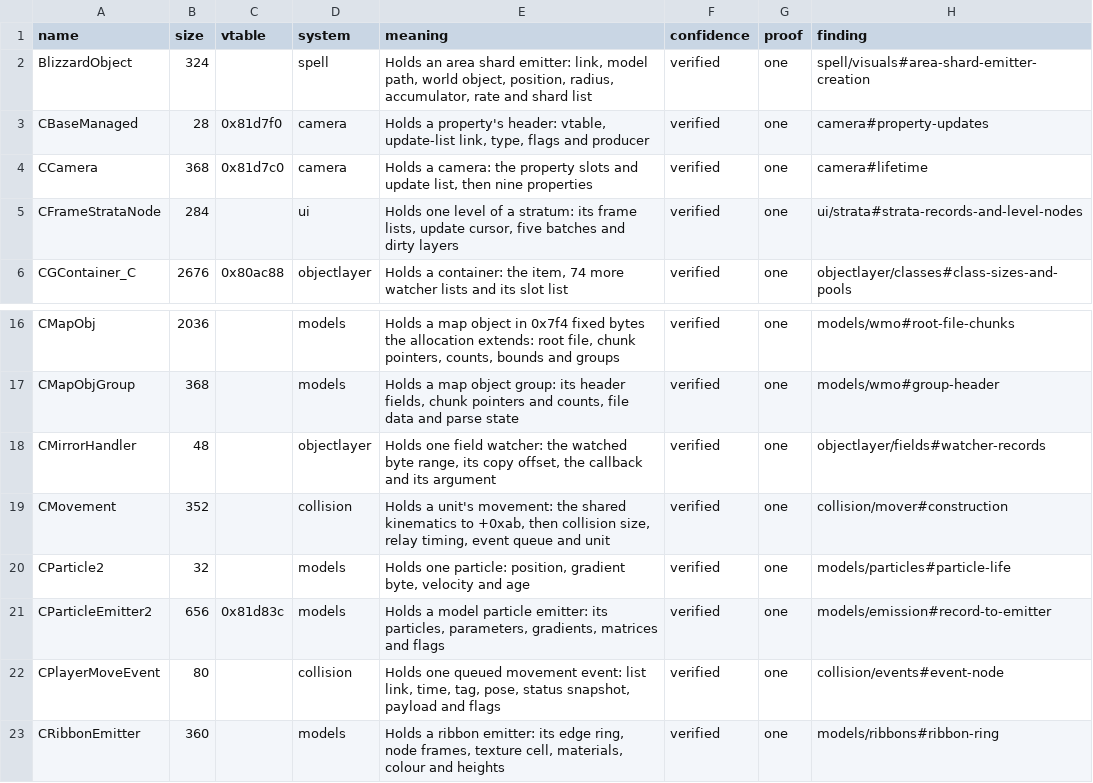
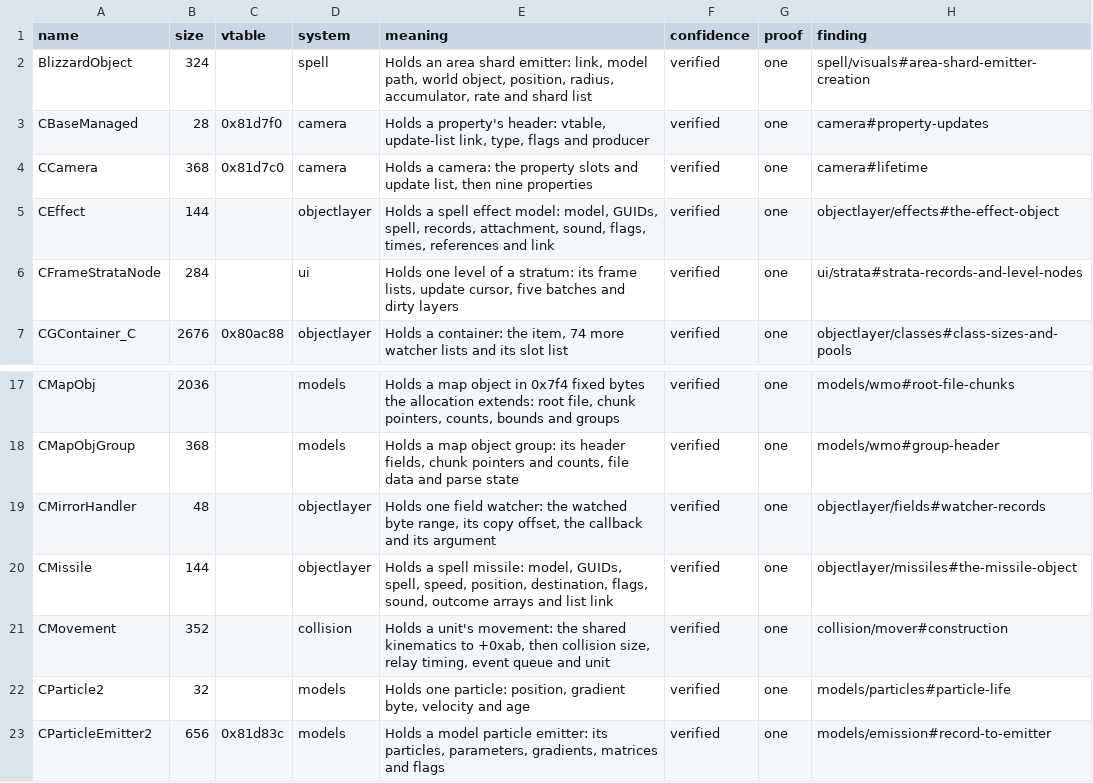
Before and after one commit to bretharte89/benilla-re, a TSV file: symbols/structs.tsv, drawn as a sheet; only a part is shown, gaps mark what is left out; the shorter side is filled out with more unchanged rows; the diff names each change by its address in the sheet, - before the commit and + after, or states it on an @@ line.

```diff
--- a/symbols/structs.tsv
+++ b/symbols/structs.tsv
+row 5: CEffect | 144 |  | objectlayer | Holds a spell effect model: model, GUIDs, spell, records, attachment, sound, flags, times, references and link | verified | one | objectlayer/effects#the-effect-object
+row 20: CMissile | 144 |  | objectlayer | Holds a spell missile: model, GUIDs, spell, speed, position, destination, flags, sound, outcome arrays and list link | verified | one | objectlayer/missiles#the-missile-object
```
Also changed, not shown: symbols/fields.tsv, tables/dbc_stores.tsv, 12 other files.
